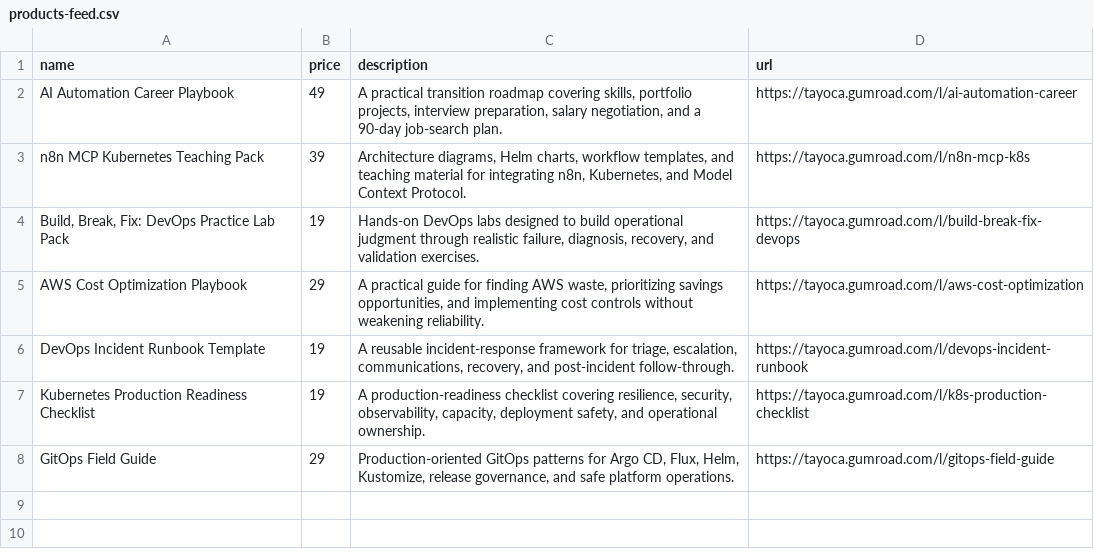
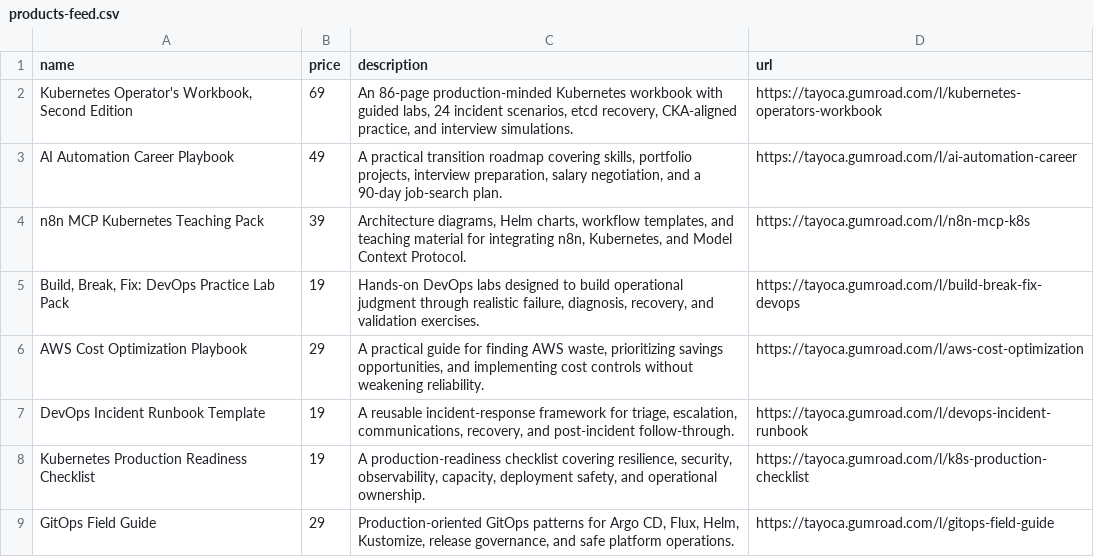
Before and after one commit to temitayocharles/tayoca, a CSV file: public/products-feed.csv, drawn as a sheet; the diff names each change by its address in the sheet, - before the commit and + after, or states it on an @@ line.

Commit message:
feat(seo): launch Kubernetes workbook landing page and site-wide SEO hardening

```diff
--- a/public/products-feed.csv
+++ b/public/products-feed.csv
+row 2: Kubernetes Operator's Workbook, Second Edition | 69 | An 86-page production-minded Kubernetes workbook with guided labs, 24 incident scenarios, etcd recovery, CKA-aligned practice, and interview simulations. | https://tayoca.gumroad.com/l/kubernetes-operators-workbook
```
Also changed, not shown: 17 other files.
